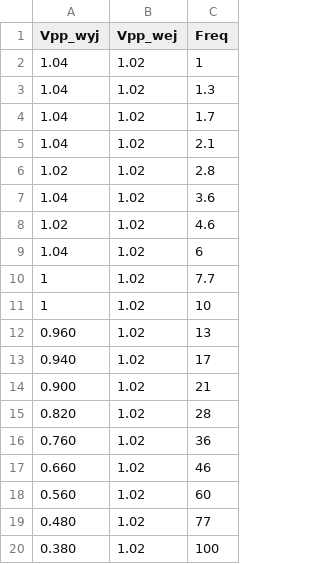
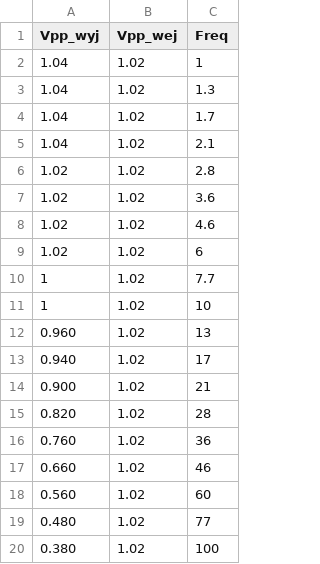
Before and after one commit to djmmatracki/Electronics, a CSV file: Lab2/dolno_przepustowy.csv, drawn as a sheet.

```diff
--- a/Lab2/dolno_przepustowy.csv
+++ b/Lab2/dolno_przepustowy.csv
@@ -6,5 +6,5 @@ Vpp_wyj;Vpp_wej;Freq
 1.02;1.02;2.8
-1.04;1.02;3.6
+1.02;1.02;3.6
 1.02;1.02;4.6
-1.04;1.02;6
+1.02;1.02;6
 1;1.02;7.7
```
Also changed, not shown: Lab2/gorno_przepustowy.csv, 3 other files.
